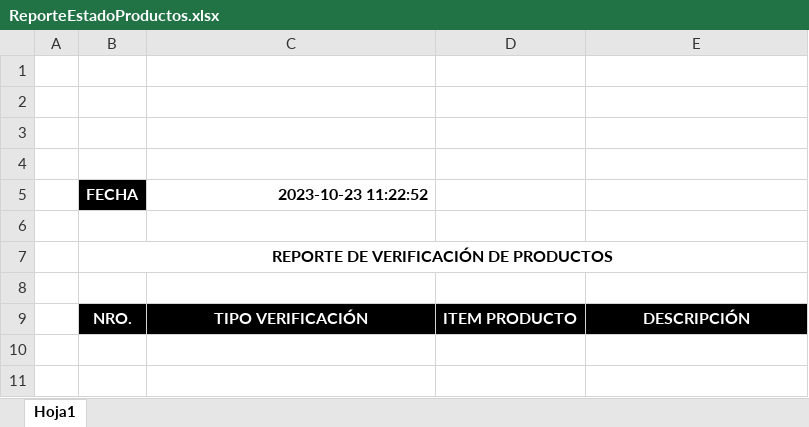
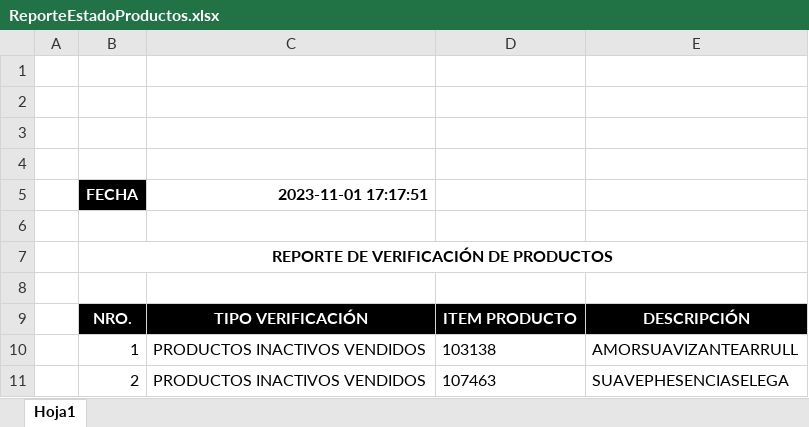
Before and after one commit to wilterranovatr/app007-validacion_productos, an Excel workbook: temp/ReporteEstadoProductos.xlsx, sheet Hoja1, drawn as a sheet; values as stored, in another font and other column widths than the file's, no borders; the diff names each change by its address in the sheet, - before the commit and + after, or states it on an @@ line.

```diff
--- a/temp/ReporteEstadoProductos.xlsx (sheet Hoja1)
+++ b/temp/ReporteEstadoProductos.xlsx (sheet Hoja1)
-C5: 2023-10-23 11:22:52
+C5: 2023-11-01 17:17:51
+row 10:  | 1 | PRODUCTOS INACTIVOS VENDIDOS | 103138 | AMORSUAVIZANTEARRULL
+row 11:  | 2 | PRODUCTOS INACTIVOS VENDIDOS | 107463 | SUAVEPHESENCIASELEGA
```
Also changed, not shown: temp/ReporteVerificacionProductos.xlsx, 1 other file.
